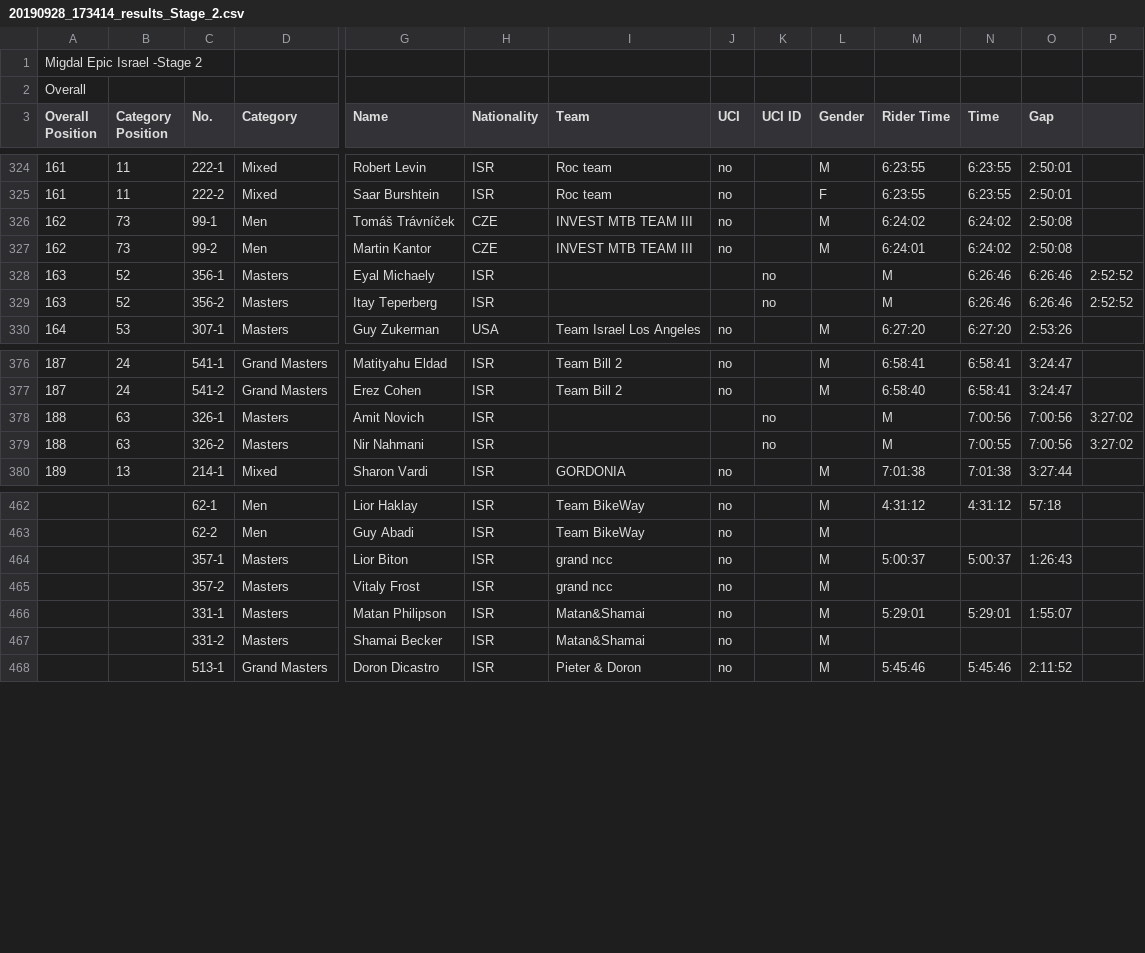
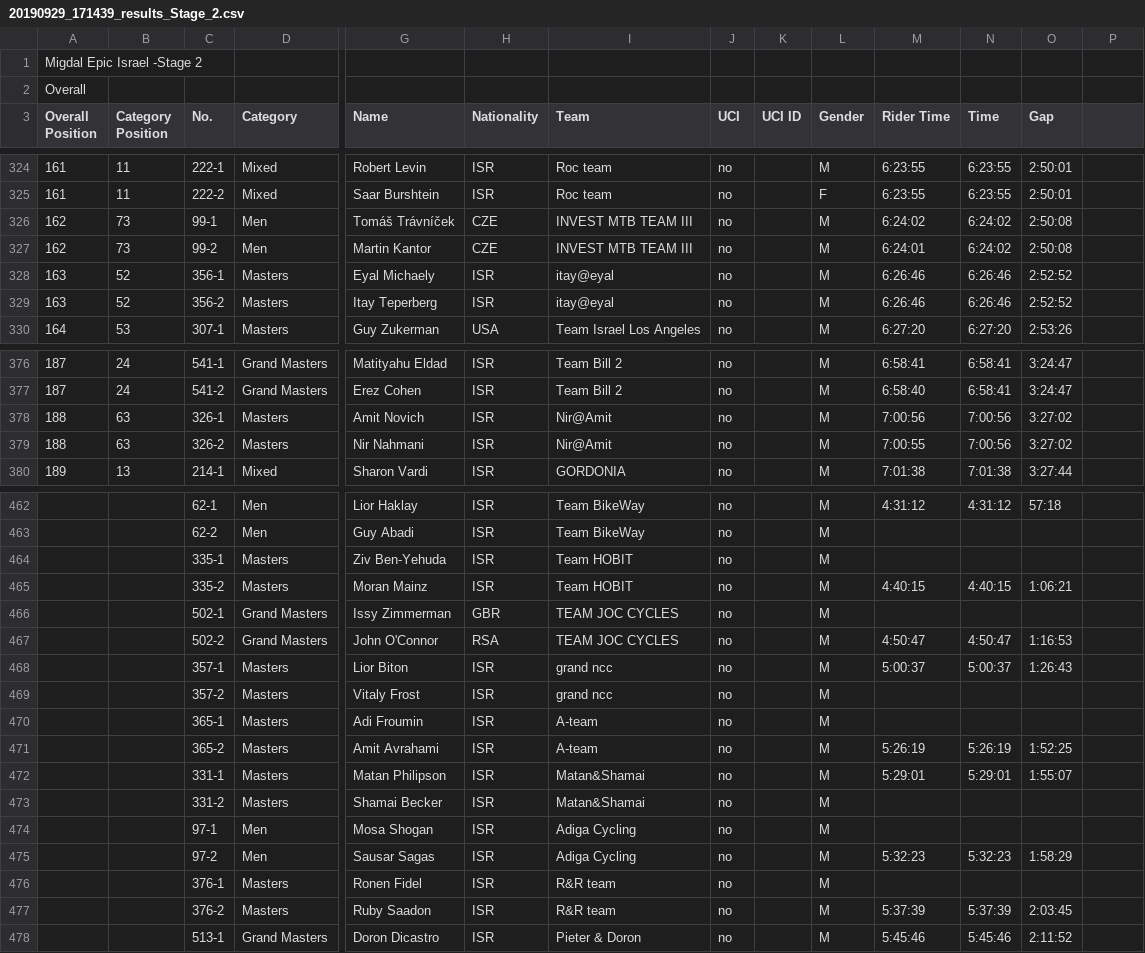
Before and after one commit to tnuatiming/tnuatiming.github.io, a CSV file: static/liveepic/backup/stage2/final/20190929_171439_results_Stage_2.csv (was static/liveepic/backup/stage2/final/20190928_173414_results_Stage_2.csv), drawn as a sheet; only a part is shown, gaps mark what is left out; the diff covers the shown part only; the diff names each change by its address in the sheet, - before the commit and + after, or states it on an @@ line.

```diff
--- a/static/liveepic/backup/stage2/final/20190928_173414_results_Stage_2.csv
+++ b/static/liveepic/backup/stage2/final/20190929_171439_results_Stage_2.csv
-I328:I329 (Team): (empty)
+I328:I329 (Team): itay@eyal
-J328:J329 (UCI): (empty)
+J328:J329 (UCI): no
-K328:K329 (UCI ID): no
+K328:K329 (UCI ID): (empty)
-L328:L329 (Gender): (empty)
+L328:L329 (Gender): M
-M328:M329 (Rider Time): M
+M328:M329 (Rider Time): 6:26:46
-O328:O329 (Gap): 6:26:46
+O328:O329 (Gap): 2:52:52
-P328:P329: 2:52:52
+P328:P329: (empty)
-I378:I379 (Team): (empty)
+I378:I379 (Team): Nir@Amit
-J378:J379 (UCI): (empty)
+J378:J379 (UCI): no
-K378:K379 (UCI ID): no
+K378:K379 (UCI ID): (empty)
-L378:L379 (Gender): (empty)
+L378:L379 (Gender): M
-M378 (Rider Time): M
+M378 (Rider Time): 7:00:56
-O378:O379 (Gap): 7:00:56
+O378:O379 (Gap): 3:27:02
-P378:P379: 3:27:02
+P378:P379: (empty)
-M379 (Rider Time): M
+M379 (Rider Time): 7:00:55
-N379 (Time): 7:00:55
+N379 (Time): 7:00:56
@@ row 488 moved to row 464: 335-1 @@
@@ row 489 moved to row 465: 335-2 @@
@@ row 490 moved to row 466: 502-1 @@
@@ row 491 moved to row 467: 502-2 @@
@@ row 492 moved to row 470: 365-1 @@
@@ row 493 moved to row 471: 365-2 @@
@@ row 494 moved to row 474: 97-1 @@
@@ row 495 moved to row 475: 97-2 @@
@@ row 496 moved to row 476: 376-1 @@
@@ row 497 moved to row 477: 376-2 @@
```
Also changed, not shown: 12 moved rows elsewhere in this file, 5 other files.
